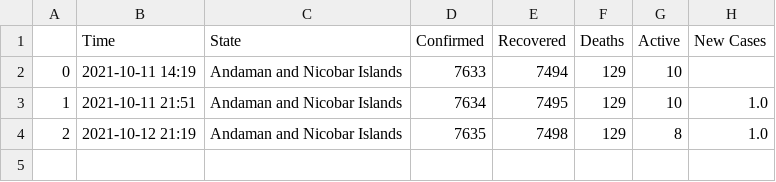
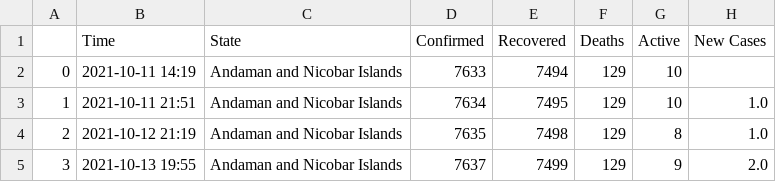
Before and after one commit to dakkshesh07/Covid19_India_Data, a CSV file: Andaman and Nicobar Islands/data-Andaman and Nicobar Islands.csv, drawn as a sheet.

Commit message:
upload updated datasets, fetched on 2021-10-13 19:55

```diff
--- a/Andaman and Nicobar Islands/data-Andaman and Nicobar Islands.csv
+++ b/Andaman and Nicobar Islands/data-Andaman and Nicobar Islands.csv
@@ -4 +4,2 @@
 2,2021-10-12 21:19,Andaman and Nicobar Islands,7635,7498,129,8,1.0
+3,2021-10-13 19:55,Andaman and Nicobar Islands,7637,7499,129,9,2.0
```
Also changed, not shown: Himachal Pradesh/data-Himachal Pradesh.csv, Tamil Nadu/data-Tamil Nadu.csv, 7 other files.
